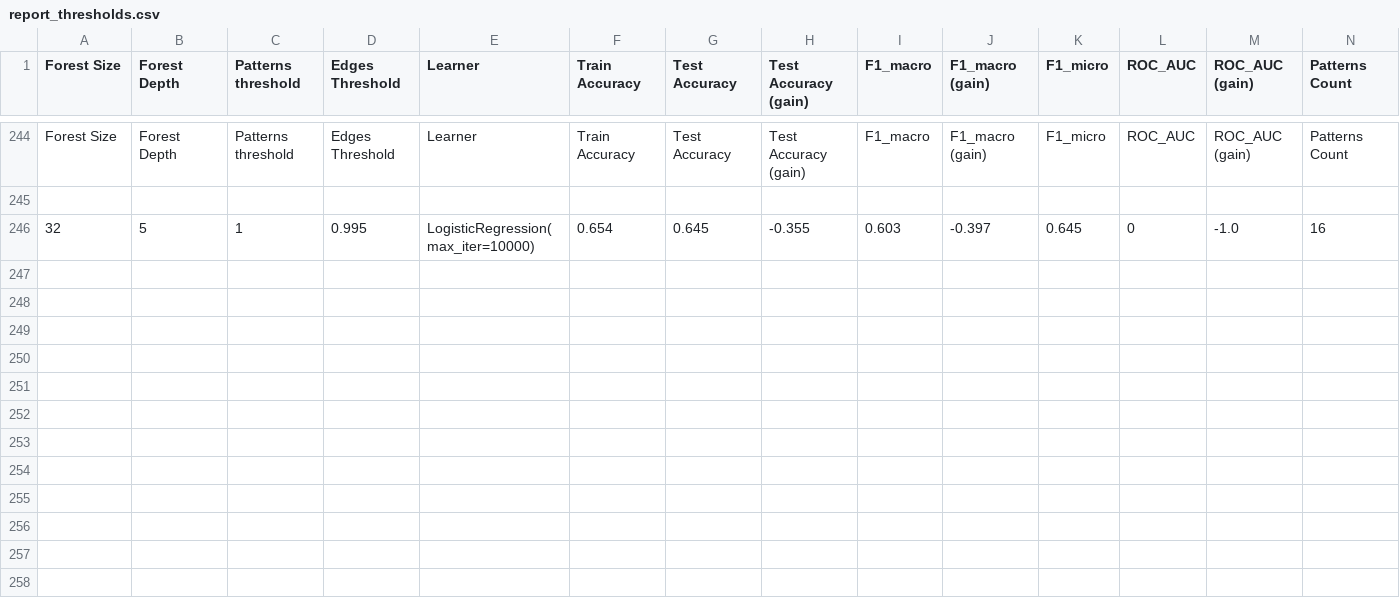
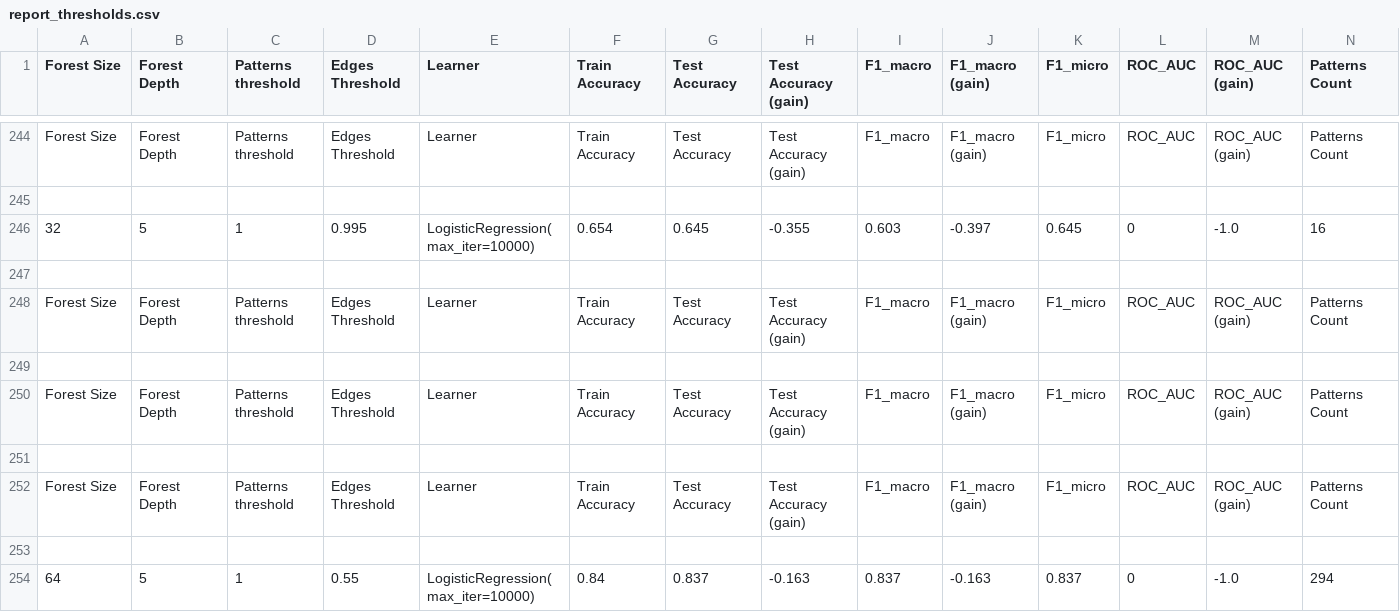
Before and after one commit to FouadAlkhoury/SplittingStumpsForests, a CSV file: tmp/reports/adult/report_thresholds.csv, drawn as a sheet; only a part is shown, gaps mark what is left out; rows hold the shown columns only; the diff names each change by its address in the sheet, - before the commit and + after, or states it on an @@ line.

Commit message:
new dataset

```diff
--- a/tmp/reports/adult/report_thresholds.csv
+++ b/tmp/reports/adult/report_thresholds.csv
+row 247: (empty)
+row 248: Forest Size | Forest Depth | Patterns threshold | Edges Threshold | Learner | Train Accuracy | Test Accuracy | Test Accuracy (gain) | F1_macro | F1_macro (gain) | F1_micro | ROC_AUC | ROC_AUC (gain) | Patterns Count
+row 249: (empty)
+row 250: Forest Size | Forest Depth | Patterns threshold | Edges Threshold | Learner | Train Accuracy | Test Accuracy | Test Accuracy (gain) | F1_macro | F1_macro (gain) | F1_micro | ROC_AUC | ROC_AUC (gain) | Patterns Count
+row 251: (empty)
+row 252: Forest Size | Forest Depth | Patterns threshold | Edges Threshold | Learner | Train Accuracy | Test Accuracy | Test Accuracy (gain) | F1_macro | F1_macro (gain) | F1_micro | ROC_AUC | ROC_AUC (gain) | Patterns Count
+row 253: (empty)
+row 254: 64 | 5 | 1 | 0.55 | LogisticRegression(max_iter=10000) | 0.84 | 0.837 | -0.163 | 0.837 | -0.163 | 0.837 | 0 | -1.0 | 294
```
Also changed, not shown: tmp/reports/adult/report_rf.csv, tmp/reports/adult/report_rf_test.csv, 9 other files.
